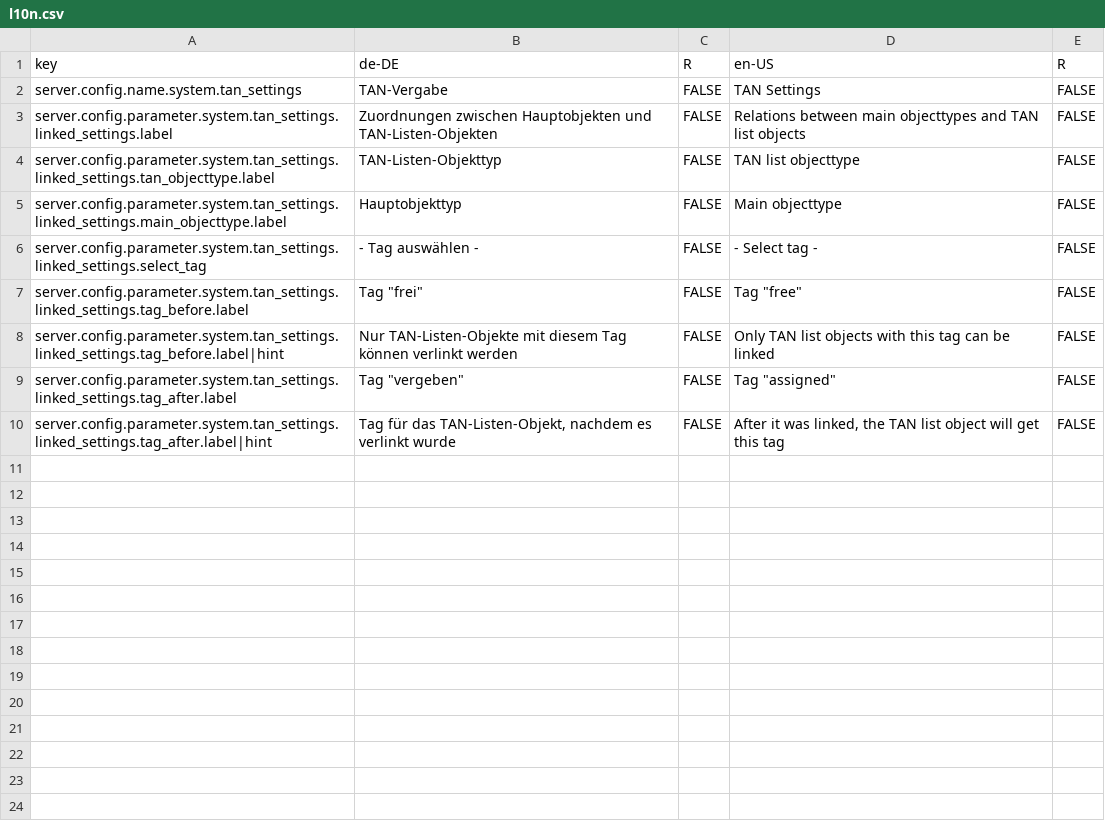
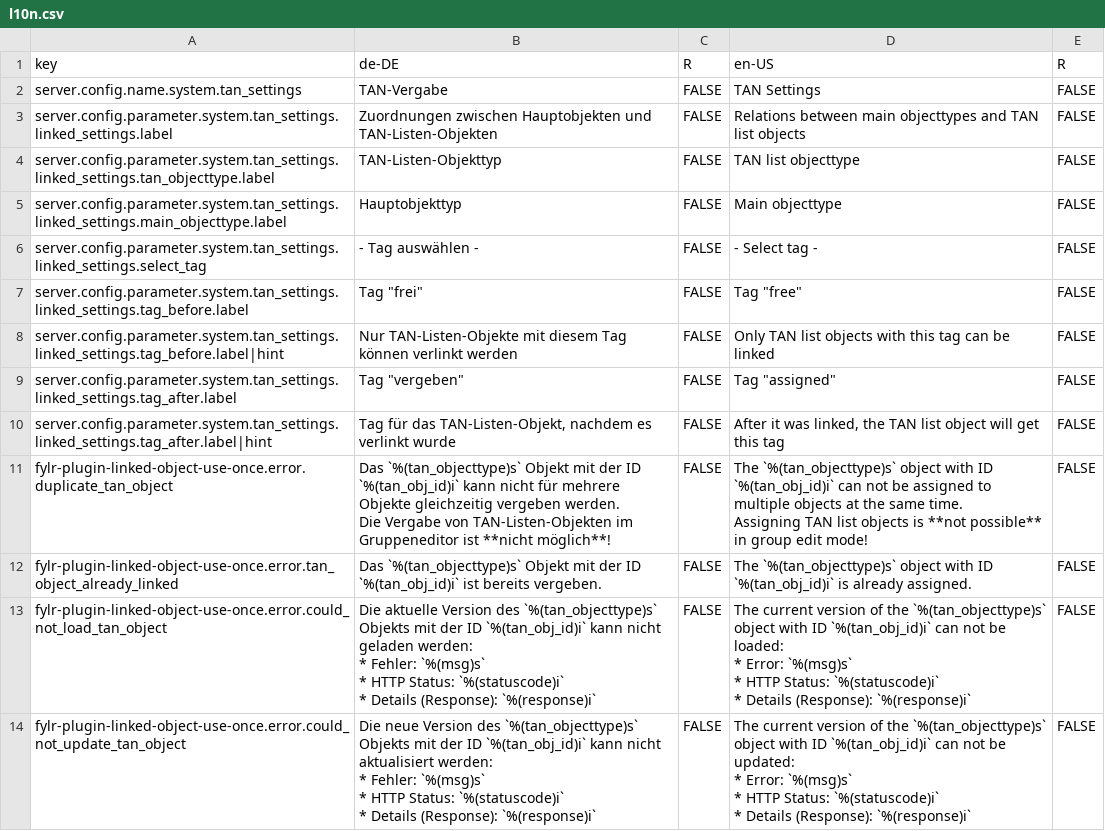
Before and after one commit to programmfabrik/fylr-plugin-linked-object-use-once, a CSV file: l10n/l10n.csv, drawn as a sheet; ↵ is a line break in a cell; the diff names each change by its address in the sheet, - before the commit and + after, or states it on an @@ line.

Commit message:
finished first impelementation of all features, including error handling for group edit mode; see #60791

```diff
--- a/l10n/l10n.csv
+++ b/l10n/l10n.csv
+row 11: fylr-plugin-linked-object-use-once.error.duplicate_tan_object | Das `%(tan_objecttype)s` Objekt mit der ID `%(tan_obj_id)i` kann nicht für mehrere Objekte gleichzeitig vergeben werden. ↵ Die Vergabe von TAN-Listen-Objekten im Gruppeneditor ist **nicht möglich**! | FALSE | The `%(tan_objecttype)s` object with ID `%(tan_obj_id)i` can not be assigned to multiple objects at the same time. ↵ Assigning TAN list objects is **not possible** in group edit mode! | FALSE
+row 12: fylr-plugin-linked-object-use-once.error.tan_object_already_linked | Das `%(tan_objecttype)s` Objekt mit der ID `%(tan_obj_id)i` ist bereits vergeben. | FALSE | The `%(tan_objecttype)s` object with ID `%(tan_obj_id)i` is already assigned. | FALSE
+row 13: fylr-plugin-linked-object-use-once.error.could_not_load_tan_object | Die aktuelle Version des `%(tan_objecttype)s` Objekts mit der ID `%(tan_obj_id)i` kann nicht geladen werden: ↵ * Fehler: `%(msg)s` ↵ * HTTP Status: `%(statuscode)i` ↵ * Details (Response): `%(response)i` | FALSE | The current version of the `%(tan_objecttype)s` object with ID `%(tan_obj_id)i` can not be loaded: ↵ * Error: `%(msg)s` ↵ * HTTP Status: `%(statuscode)i` ↵ * Details (Response): `%(response)i` | FALSE
+row 14: fylr-plugin-linked-object-use-once.error.could_not_update_tan_object | Die neue Version des `%(tan_objecttype)s` Objekts mit der ID `%(tan_obj_id)i` kann nicht aktualisiert werden: ↵ * Fehler: `%(msg)s` ↵ * HTTP Status: `%(statuscode)i` ↵ * Details (Response): `%(response)i` | FALSE | The current version of the `%(tan_objecttype)s` object with ID `%(tan_obj_id)i` can not be updated: ↵ * Error: `%(msg)s` ↵ * HTTP Status: `%(statuscode)i` ↵ * Details (Response): `%(response)i` | FALSE
```
Also changed, not shown: 24 other files.
